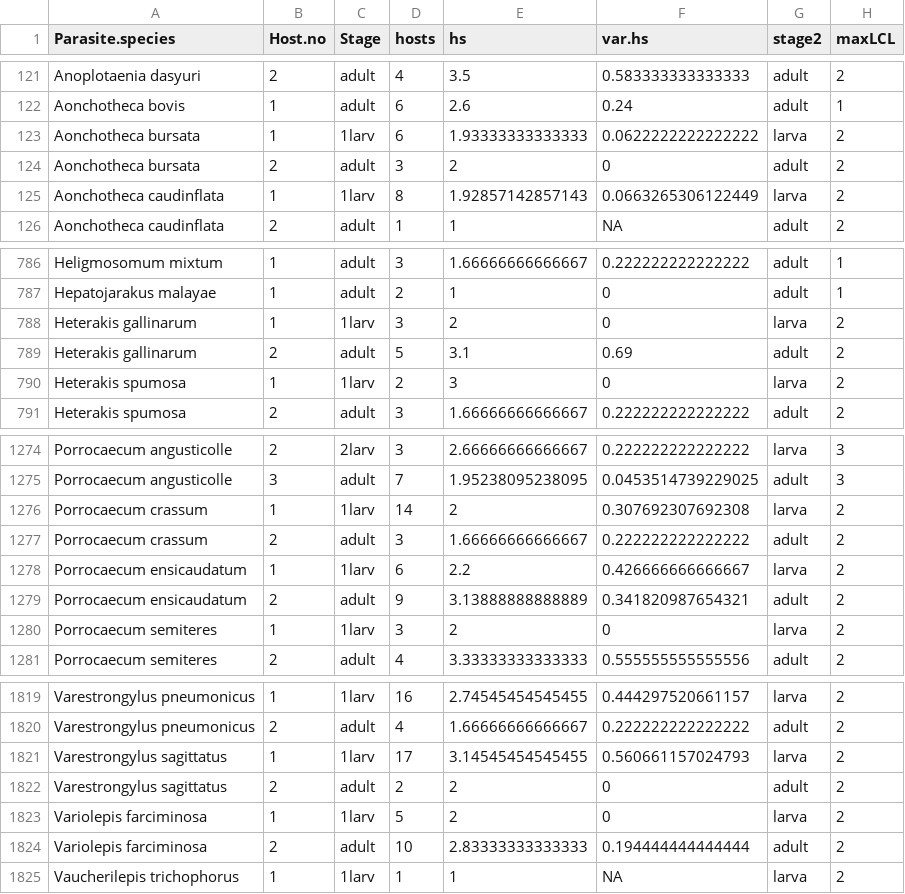
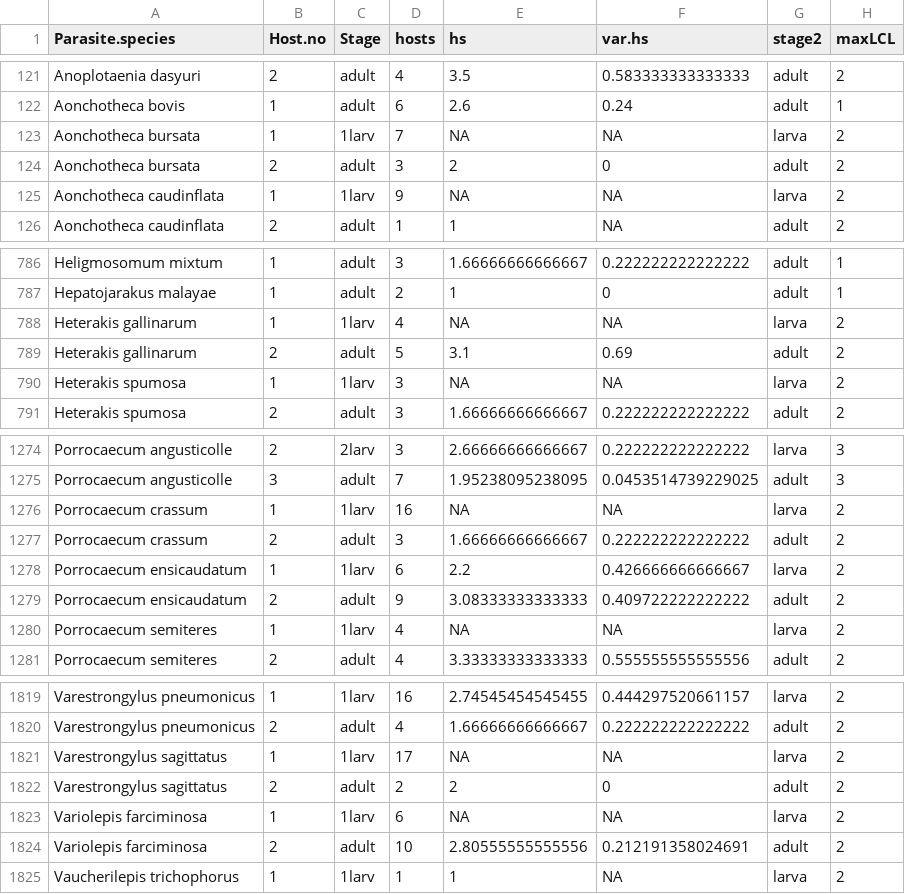
Before and after one commit to dbenesh82/host_specificity_lcl_analyses, a CSV file: interactive_shiny_plot/data_for_shiny.csv, drawn as a sheet; only a part is shown, gaps mark what is left out; the diff covers the shown part only.

Commit message:
Re-knit specificity analysis with most recent taxonomy data

```diff
--- a/interactive_shiny_plot/data_for_shiny.csv
+++ b/interactive_shiny_plot/data_for_shiny.csv
@@ -122,5 +122,5 @@
 "Aonchotheca bovis",1,"adult",6,2.6,0.24,"adult",1
-"Aonchotheca bursata",1,"1larv",6,1.93333333333333,0.0622222222222222,"larva",2
+"Aonchotheca bursata",1,"1larv",7,NA,NA,"larva",2
 "Aonchotheca bursata",2,"adult",3,2,0,"adult",2
-"Aonchotheca caudinflata",1,"1larv",8,1.92857142857143,0.0663265306122449,"larva",2
+"Aonchotheca caudinflata",1,"1larv",9,NA,NA,"larva",2
 "Aonchotheca caudinflata",2,"adult",1,1,NA,"adult",2
@@ -787,5 +787,5 @@
 "Hepatojarakus malayae",1,"adult",2,1,0,"adult",1
-"Heterakis gallinarum",1,"1larv",3,2,0,"larva",2
+"Heterakis gallinarum",1,"1larv",4,NA,NA,"larva",2
 "Heterakis gallinarum",2,"adult",5,3.1,0.69,"adult",2
-"Heterakis spumosa",1,"1larv",2,3,0,"larva",2
+"Heterakis spumosa",1,"1larv",3,NA,NA,"larva",2
 "Heterakis spumosa",2,"adult",3,1.66666666666667,0.222222222222222,"adult",2
@@ -1275,7 +1275,7 @@
 "Porrocaecum angusticolle",3,"adult",7,1.95238095238095,0.0453514739229025,"adult",3
-"Porrocaecum crassum",1,"1larv",14,2,0.307692307692308,"larva",2
+"Porrocaecum crassum",1,"1larv",16,NA,NA,"larva",2
 "Porrocaecum crassum",2,"adult",3,1.66666666666667,0.222222222222222,"adult",2
 "Porrocaecum ensicaudatum",1,"1larv",6,2.2,0.426666666666667,"larva",2
-"Porrocaecum ensicaudatum",2,"adult",9,3.13888888888889,0.341820987654321,"adult",2
-"Porrocaecum semiteres",1,"1larv",3,2,0,"larva",2
+"Porrocaecum ensicaudatum",2,"adult",9,3.08333333333333,0.409722222222222,"adult",2
+"Porrocaecum semiteres",1,"1larv",4,NA,NA,"larva",2
 "Porrocaecum semiteres",2,"adult",4,3.33333333333333,0.555555555555556,"adult",2
@@ -1820,6 +1820,6 @@
 "Varestrongylus pneumonicus",2,"adult",4,1.66666666666667,0.222222222222222,"adult",2
-"Varestrongylus sagittatus",1,"1larv",17,3.14545454545455,0.560661157024793,"larva",2
+"Varestrongylus sagittatus",1,"1larv",17,NA,NA,"larva",2
 "Varestrongylus sagittatus",2,"adult",2,2,0,"adult",2
-"Variolepis farciminosa",1,"1larv",5,2,0,"larva",2
-"Variolepis farciminosa",2,"adult",10,2.83333333333333,0.194444444444444,"adult",2
+"Variolepis farciminosa",1,"1larv",6,NA,NA,"larva",2
+"Variolepis farciminosa",2,"adult",10,2.80555555555556,0.212191358024691,"adult",2
 "Vaucherilepis trichophorus",1,"1larv",1,1,NA,"larva",2
```
Also changed, not shown: 85 edited cells elsewhere in this file, 18 other files.
